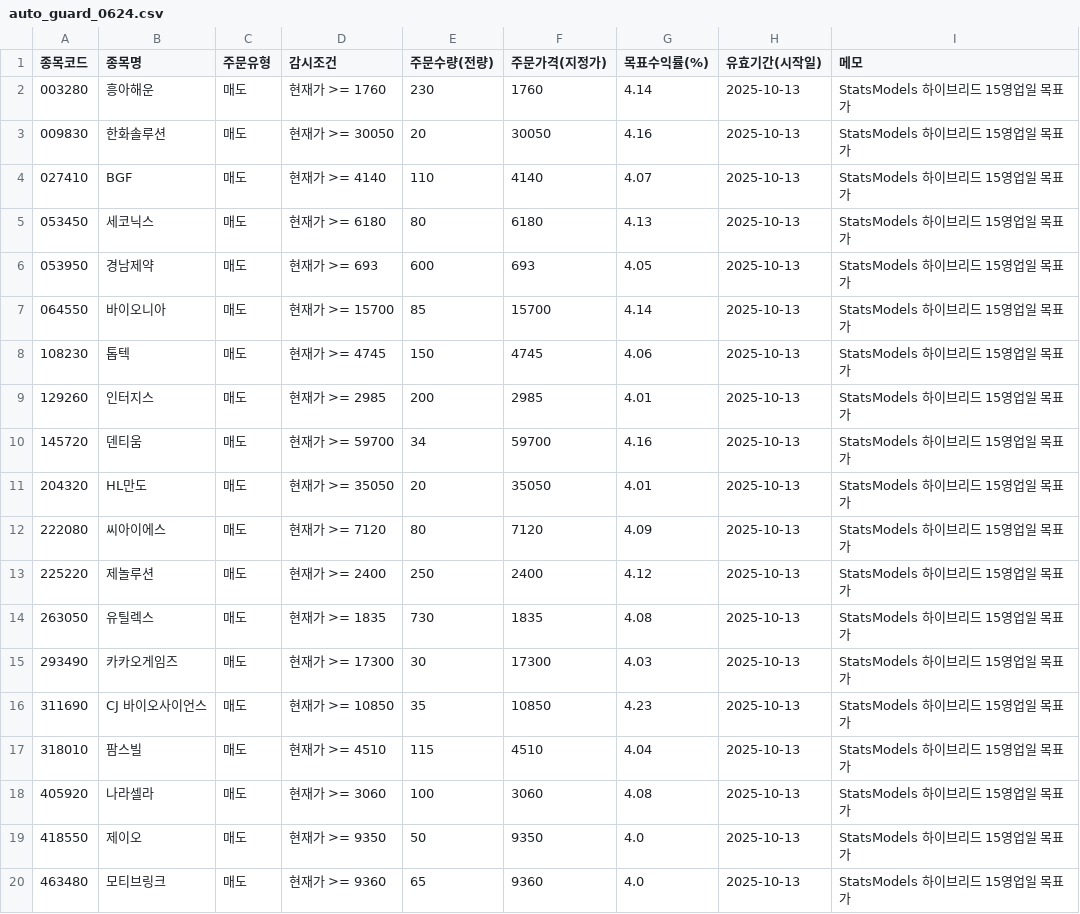
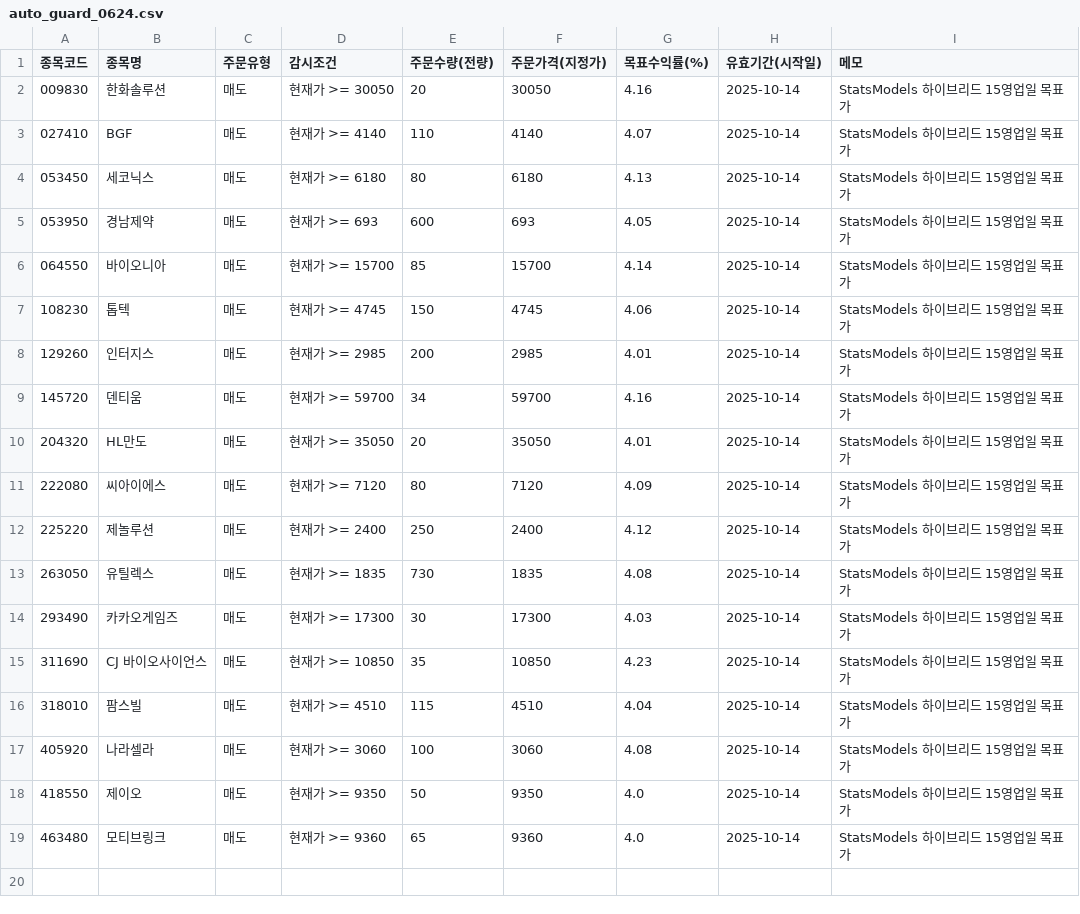
Before and after one commit to kgs3205/kgs1, a CSV file: auto_guard_0624.csv, drawn as a sheet.

Commit message:
auto: update auto_guard_0624.csv

```diff
--- a/auto_guard_0624.csv
+++ b/auto_guard_0624.csv
@@ -1,20 +1,19 @@
 종목코드,종목명,주문유형,감시조건,주문수량(전량),주문가격(지정가),목표수익률(%),유효기간(시작일),메모
-003280,흥아해운,매도,현재가 >= 1760,230,1760,4.14,2025-10-13,StatsModels 하이브리드 15영업일 목표가
-009830,한화솔루션,매도,현재가 >= 30050,20,30050,4.16,2025-10-13,StatsModels 하이브리드 15영업일 목표가
-027410,BGF,매도,현재가 >= 4140,110,4140,4.07,2025-10-13,StatsModels 하이브리드 15영업일 목표가
-053450,세코닉스,매도,현재가 >= 6180,80,6180,4.13,2025-10-13,StatsModels 하이브리드 15영업일 목표가
-053950,경남제약,매도,현재가 >= 693,600,693,4.05,2025-10-13,StatsModels 하이브리드 15영업일 목표가
-064550,바이오니아,매도,현재가 >= 15700,85,15700,4.14,2025-10-13,StatsModels 하이브리드 15영업일 목표가
-108230,톱텍,매도,현재가 >= 4745,150,4745,4.06,2025-10-13,StatsModels 하이브리드 15영업일 목표가
-129260,인터지스,매도,현재가 >= 2985,200,2985,4.01,2025-10-13,StatsModels 하이브리드 15영업일 목표가
-145720,덴티움,매도,현재가 >= 59700,34,59700,4.16,2025-10-13,StatsModels 하이브리드 15영업일 목표가
-204320,HL만도,매도,현재가 >= 35050,20,35050,4.01,2025-10-13,StatsModels 하이브리드 15영업일 목표가
-222080,씨아이에스,매도,현재가 >= 7120,80,7120,4.09,2025-10-13,StatsModels 하이브리드 15영업일 목표가
-225220,제놀루션,매도,현재가 >= 2400,250,2400,4.12,2025-10-13,StatsModels 하이브리드 15영업일 목표가
-263050,유틸렉스,매도,현재가 >= 1835,730,1835,4.08,2025-10-13,StatsModels 하이브리드 15영업일 목표가
-293490,카카오게임즈,매도,현재가 >= 17300,30,17300,4.03,2025-10-13,StatsModels 하이브리드 15영업일 목표가
-311690,CJ 바이오사이언스,매도,현재가 >= 10850,35,10850,4.23,2025-10-13,StatsModels 하이브리드 15영업일 목표가
-318010,팜스빌,매도,현재가 >= 4510,115,4510,4.04,2025-10-13,StatsModels 하이브리드 15영업일 목표가
-405920,나라셀라,매도,현재가 >= 3060,100,3060,4.08,2025-10-13,StatsModels 하이브리드 15영업일 목표가
-418550,제이오,매도,현재가 >= 9350,50,9350,4.0,2025-10-13,StatsModels 하이브리드 15영업일 목표가
-463480,모티브링크,매도,현재가 >= 9360,65,9360,4.0,2025-10-13,StatsModels 하이브리드 15영업일 목표가
+009830,한화솔루션,매도,현재가 >= 30050,20,30050,4.16,2025-10-14,StatsModels 하이브리드 15영업일 목표가
+027410,BGF,매도,현재가 >= 4140,110,4140,4.07,2025-10-14,StatsModels 하이브리드 15영업일 목표가
+053450,세코닉스,매도,현재가 >= 6180,80,6180,4.13,2025-10-14,StatsModels 하이브리드 15영업일 목표가
+053950,경남제약,매도,현재가 >= 693,600,693,4.05,2025-10-14,StatsModels 하이브리드 15영업일 목표가
+064550,바이오니아,매도,현재가 >= 15700,85,15700,4.14,2025-10-14,StatsModels 하이브리드 15영업일 목표가
+108230,톱텍,매도,현재가 >= 4745,150,4745,4.06,2025-10-14,StatsModels 하이브리드 15영업일 목표가
+129260,인터지스,매도,현재가 >= 2985,200,2985,4.01,2025-10-14,StatsModels 하이브리드 15영업일 목표가
+145720,덴티움,매도,현재가 >= 59700,34,59700,4.16,2025-10-14,StatsModels 하이브리드 15영업일 목표가
+204320,HL만도,매도,현재가 >= 35050,20,35050,4.01,2025-10-14,StatsModels 하이브리드 15영업일 목표가
+222080,씨아이에스,매도,현재가 >= 7120,80,7120,4.09,2025-10-14,StatsModels 하이브리드 15영업일 목표가
+225220,제놀루션,매도,현재가 >= 2400,250,2400,4.12,2025-10-14,StatsModels 하이브리드 15영업일 목표가
+263050,유틸렉스,매도,현재가 >= 1835,730,1835,4.08,2025-10-14,StatsModels 하이브리드 15영업일 목표가
+293490,카카오게임즈,매도,현재가 >= 17300,30,17300,4.03,2025-10-14,StatsModels 하이브리드 15영업일 목표가
+311690,CJ 바이오사이언스,매도,현재가 >= 10850,35,10850,4.23,2025-10-14,StatsModels 하이브리드 15영업일 목표가
+318010,팜스빌,매도,현재가 >= 4510,115,4510,4.04,2025-10-14,StatsModels 하이브리드 15영업일 목표가
+405920,나라셀라,매도,현재가 >= 3060,100,3060,4.08,2025-10-14,StatsModels 하이브리드 15영업일 목표가
+418550,제이오,매도,현재가 >= 9350,50,9350,4.0,2025-10-14,StatsModels 하이브리드 15영업일 목표가
+463480,모티브링크,매도,현재가 >= 9360,65,9360,4.0,2025-10-14,StatsModels 하이브리드 15영업일 목표가
```
